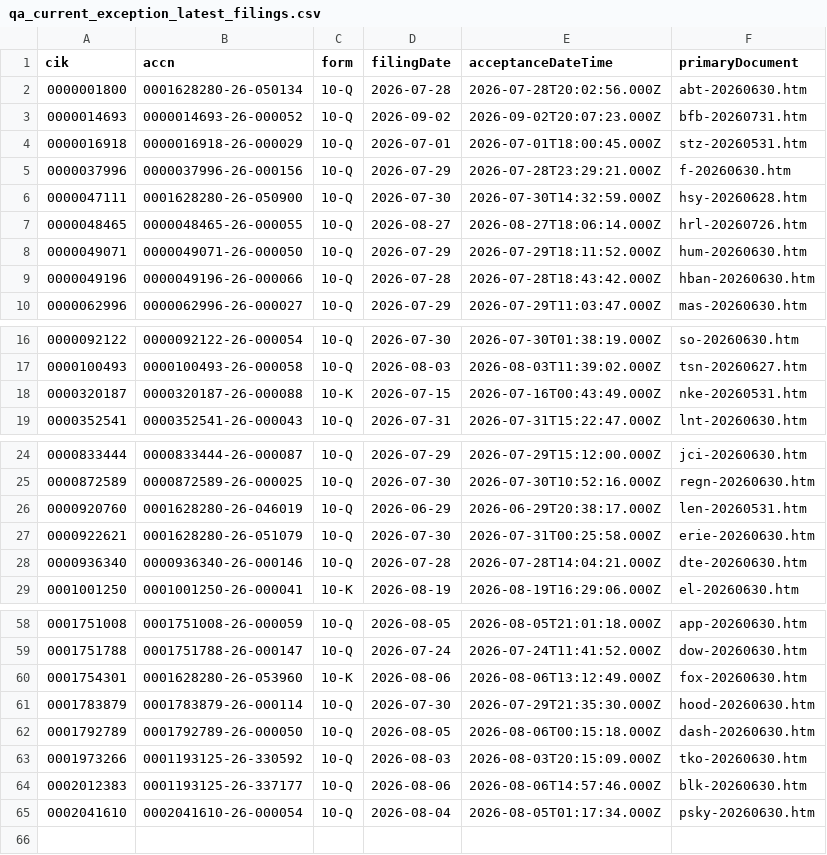
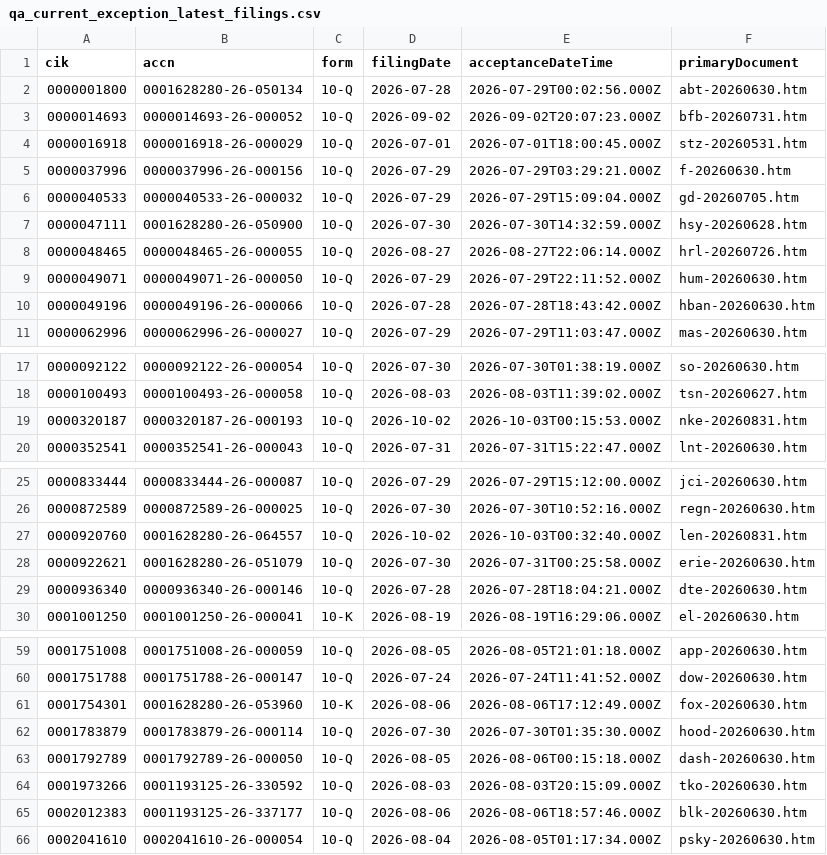
Before and after one commit to nb788/ChatGPT-stock-lab, a CSV file: data/qa_current_exception_latest_filings.csv, drawn as a sheet; only a part is shown, gaps mark what is left out; the diff covers the shown part only.

```diff
--- a/data/qa_current_exception_latest_filings.csv
+++ b/data/qa_current_exception_latest_filings.csv
@@ -1,9 +1,10 @@
 cik,accn,form,filingDate,acceptanceDateTime,primaryDocument
-0000001800,0001628280-26-050134,10-Q,2026-07-28,2026-07-28T20:02:56.000Z,abt-20260630.htm
+0000001800,0001628280-26-050134,10-Q,2026-07-28,2026-07-29T00:02:56.000Z,abt-20260630.htm
 0000014693,0000014693-26-000052,10-Q,2026-09-02,2026-09-02T20:07:23.000Z,bfb-20260731.htm
 0000016918,0000016918-26-000029,10-Q,2026-07-01,2026-07-01T18:00:45.000Z,stz-20260531.htm
-0000037996,0000037996-26-000156,10-Q,2026-07-29,2026-07-28T23:29:21.000Z,f-20260630.htm
+0000037996,0000037996-26-000156,10-Q,2026-07-29,2026-07-29T03:29:21.000Z,f-20260630.htm
+0000040533,0000040533-26-000032,10-Q,2026-07-29,2026-07-29T15:09:04.000Z,gd-20260705.htm
 0000047111,0001628280-26-050900,10-Q,2026-07-30,2026-07-30T14:32:59.000Z,hsy-20260628.htm
-0000048465,0000048465-26-000055,10-Q,2026-08-27,2026-08-27T18:06:14.000Z,hrl-20260726.htm
-0000049071,0000049071-26-000050,10-Q,2026-07-29,2026-07-29T18:11:52.000Z,hum-20260630.htm
+0000048465,0000048465-26-000055,10-Q,2026-08-27,2026-08-27T22:06:14.000Z,hrl-20260726.htm
+0000049071,0000049071-26-000050,10-Q,2026-07-29,2026-07-29T22:11:52.000Z,hum-20260630.htm
 0000049196,0000049196-26-000066,10-Q,2026-07-28,2026-07-28T18:43:42.000Z,hban-20260630.htm
@@ -17,3 +18,3 @@ cik,accn,form,filingDate,acceptanceDateTime,primaryDocument
 0000100493,0000100493-26-000058,10-Q,2026-08-03,2026-08-03T11:39:02.000Z,tsn-20260627.htm
-0000320187,0000320187-26-000088,10-K,2026-07-15,2026-07-16T00:43:49.000Z,nke-20260531.htm
+0000320187,0000320187-26-000193,10-Q,2026-10-02,2026-10-03T00:15:53.000Z,nke-20260831.htm
 0000352541,0000352541-26-000043,10-Q,2026-07-31,2026-07-31T15:22:47.000Z,lnt-20260630.htm
@@ -25,5 +26,5 @@ cik,accn,form,filingDate,acceptanceDateTime,primaryDocument
 0000872589,0000872589-26-000025,10-Q,2026-07-30,2026-07-30T10:52:16.000Z,regn-20260630.htm
-0000920760,0001628280-26-046019,10-Q,2026-06-29,2026-06-29T20:38:17.000Z,len-20260531.htm
+0000920760,0001628280-26-064557,10-Q,2026-10-02,2026-10-03T00:32:40.000Z,len-20260831.htm
 0000922621,0001628280-26-051079,10-Q,2026-07-30,2026-07-31T00:25:58.000Z,erie-20260630.htm
-0000936340,0000936340-26-000146,10-Q,2026-07-28,2026-07-28T14:04:21.000Z,dte-20260630.htm
+0000936340,0000936340-26-000146,10-Q,2026-07-28,2026-07-28T18:04:21.000Z,dte-20260630.htm
 0001001250,0001001250-26-000041,10-K,2026-08-19,2026-08-19T16:29:06.000Z,el-20260630.htm
@@ -59,7 +60,7 @@ cik,accn,form,filingDate,acceptanceDateTime,primaryDocument
 0001751788,0001751788-26-000147,10-Q,2026-07-24,2026-07-24T11:41:52.000Z,dow-20260630.htm
-0001754301,0001628280-26-053960,10-K,2026-08-06,2026-08-06T13:12:49.000Z,fox-20260630.htm
-0001783879,0001783879-26-000114,10-Q,2026-07-30,2026-07-29T21:35:30.000Z,hood-20260630.htm
+0001754301,0001628280-26-053960,10-K,2026-08-06,2026-08-06T17:12:49.000Z,fox-20260630.htm
+0001783879,0001783879-26-000114,10-Q,2026-07-30,2026-07-30T01:35:30.000Z,hood-20260630.htm
 0001792789,0001792789-26-000050,10-Q,2026-08-05,2026-08-06T00:15:18.000Z,dash-20260630.htm
 0001973266,0001193125-26-330592,10-Q,2026-08-03,2026-08-03T20:15:09.000Z,tko-20260630.htm
-0002012383,0001193125-26-337177,10-Q,2026-08-06,2026-08-06T14:57:46.000Z,blk-20260630.htm
+0002012383,0001193125-26-337177,10-Q,2026-08-06,2026-08-06T18:57:46.000Z,blk-20260630.htm
 0002041610,0002041610-26-000054,10-Q,2026-08-04,2026-08-05T01:17:34.000Z,psky-20260630.htm
```
Also changed, not shown: 5 edited cells elsewhere in this file, data/qa_all_current_filing_dei_facts.csv, data/qa_current_coverage.csv, 17 other files.
